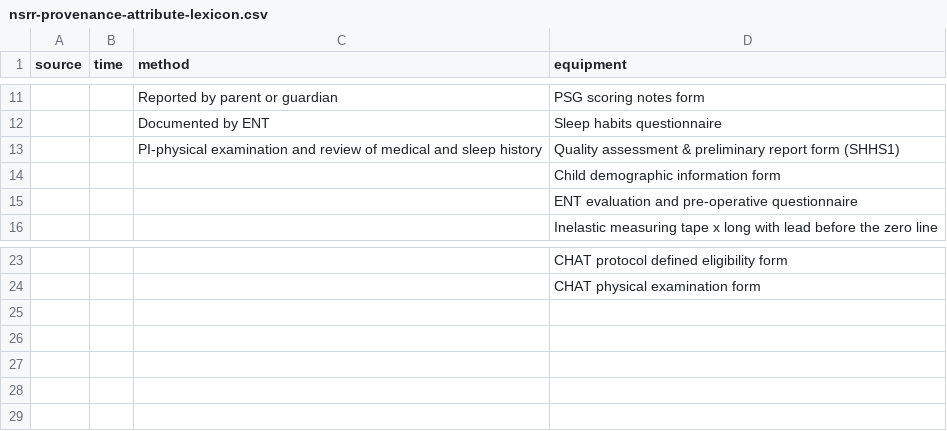
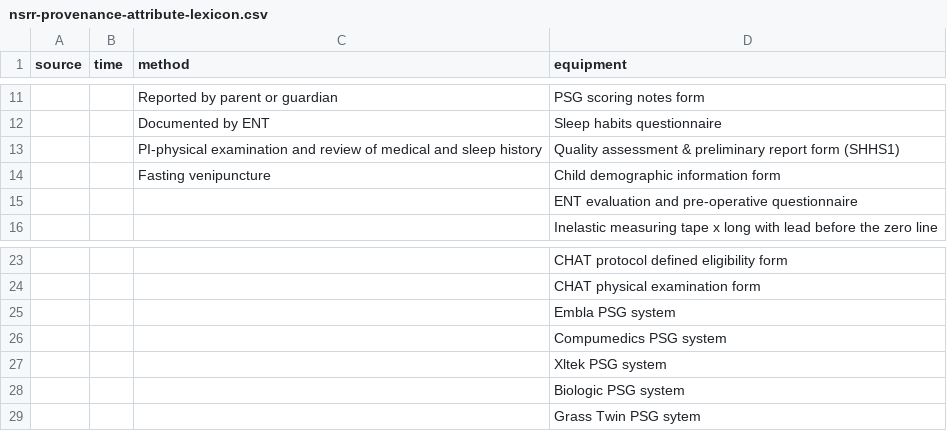
Before and after one commit to licongcui/nsrr-cross-cohort-mapping, a CSV file: mappings/nsrr-provenance-attribute-lexicon.csv, drawn as a sheet; only a part is shown, gaps mark what is left out; the diff names each change by its address in the sheet, - before the commit and + after, or states it on an @@ line.

Commit message:
Updated CHAT mappings and attribute lexicon

```diff
--- a/mappings/nsrr-provenance-attribute-lexicon.csv
+++ b/mappings/nsrr-provenance-attribute-lexicon.csv
-C14 (method): (empty)
+C14 (method): Fasting venipuncture
+row 25:  |  |  | Embla PSG system
+row 26:  |  |  | Compumedics PSG system
+row 27:  |  |  | Xltek PSG system
+row 28:  |  |  | Biologic PSG system
+row 29:  |  |  | Grass Twin PSG sytem
```
Also changed, not shown: 1 other file.
